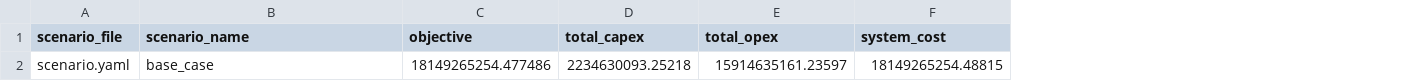
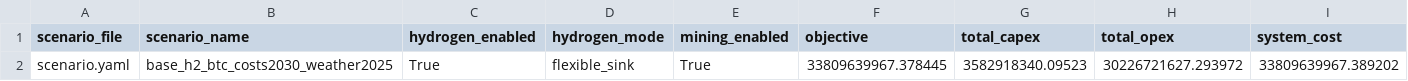
Before and after one commit to JonLukas14/h2-btc, a CSV file: results/summary.csv, drawn as a sheet; only a part is shown; removed rows and columns are numbered as before the commit, all else as after; rows hold the shown columns only; the diff names each change by its address in the sheet, - before the commit and + after, or states it on an @@ line.

```diff
--- a/results/summary.csv
+++ b/results/summary.csv
+column C (hydrogen_enabled), empty
+column D (hydrogen_mode), empty
+column E (mining_enabled), empty
-row 2: scenario.yaml | base_case | 18149265254.477486 | 2234630093.25218 | 15914635161.23597 | 18149265254.48815
+row 2: scenario.yaml | base_h2_btc_costs2030_weather2025 | True | flexible_sink | True | 33809639967.378445 | 3582918340.09523 | 30226721627.293972 | 33809639967.389202
```
Also changed, not shown: results/capacity_factors.csv, 41 other files.
